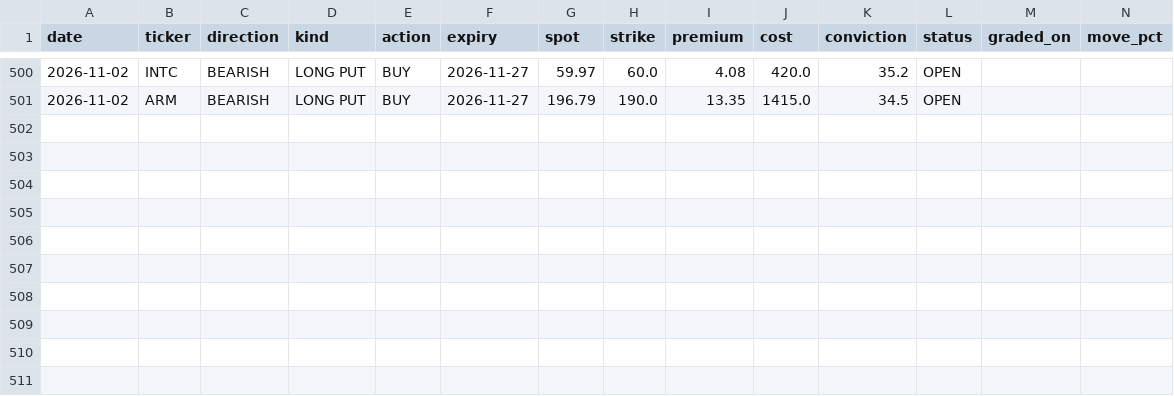
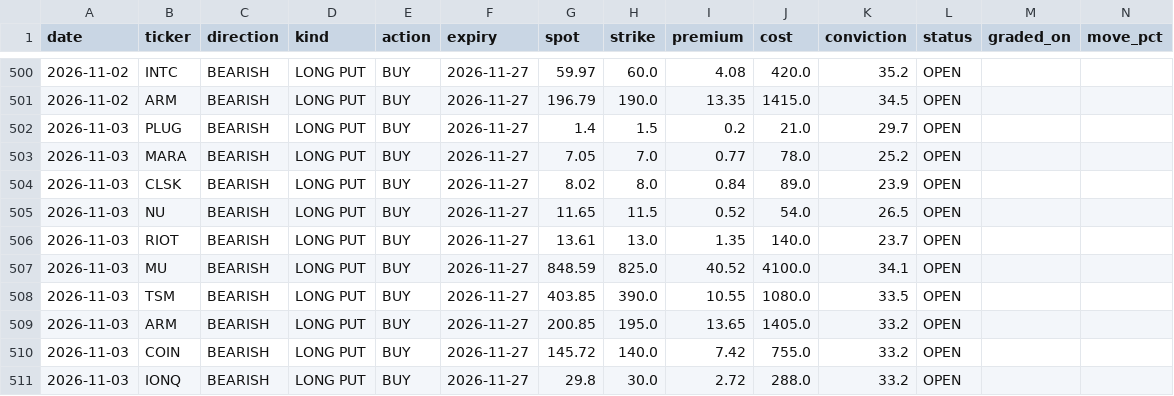
Before and after one commit to KFXCode/St0ckMarken, a CSV file: data/picks.csv, drawn as a sheet; only a part is shown, gaps mark what is left out; rows hold the shown columns only; the diff names each change by its address in the sheet, - before the commit and + after, or states it on an @@ line.

```diff
--- a/data/picks.csv
+++ b/data/picks.csv
+row 502: 2026-11-03 | PLUG | BEARISH | LONG PUT | BUY | 2026-11-27 | 1.4 | 1.5 | 0.2 | 21.0 | 29.7 | OPEN
+row 503: 2026-11-03 | MARA | BEARISH | LONG PUT | BUY | 2026-11-27 | 7.05 | 7.0 | 0.77 | 78.0 | 25.2 | OPEN
+row 504: 2026-11-03 | CLSK | BEARISH | LONG PUT | BUY | 2026-11-27 | 8.02 | 8.0 | 0.84 | 89.0 | 23.9 | OPEN
+row 505: 2026-11-03 | NU | BEARISH | LONG PUT | BUY | 2026-11-27 | 11.65 | 11.5 | 0.52 | 54.0 | 26.5 | OPEN
+row 506: 2026-11-03 | RIOT | BEARISH | LONG PUT | BUY | 2026-11-27 | 13.61 | 13.0 | 1.35 | 140.0 | 23.7 | OPEN
+row 507: 2026-11-03 | MU | BEARISH | LONG PUT | BUY | 2026-11-27 | 848.59 | 825.0 | 40.52 | 4100.0 | 34.1 | OPEN
+row 508: 2026-11-03 | TSM | BEARISH | LONG PUT | BUY | 2026-11-27 | 403.85 | 390.0 | 10.55 | 1080.0 | 33.5 | OPEN
+row 509: 2026-11-03 | ARM | BEARISH | LONG PUT | BUY | 2026-11-27 | 200.85 | 195.0 | 13.65 | 1405.0 | 33.2 | OPEN
+row 510: 2026-11-03 | COIN | BEARISH | LONG PUT | BUY | 2026-11-27 | 145.72 | 140.0 | 7.42 | 755.0 | 33.2 | OPEN
+row 511: 2026-11-03 | IONQ | BEARISH | LONG PUT | BUY | 2026-11-27 | 29.8 | 30.0 | 2.72 | 288.0 | 33.2 | OPEN
```
Also changed, not shown: 1 other file.
